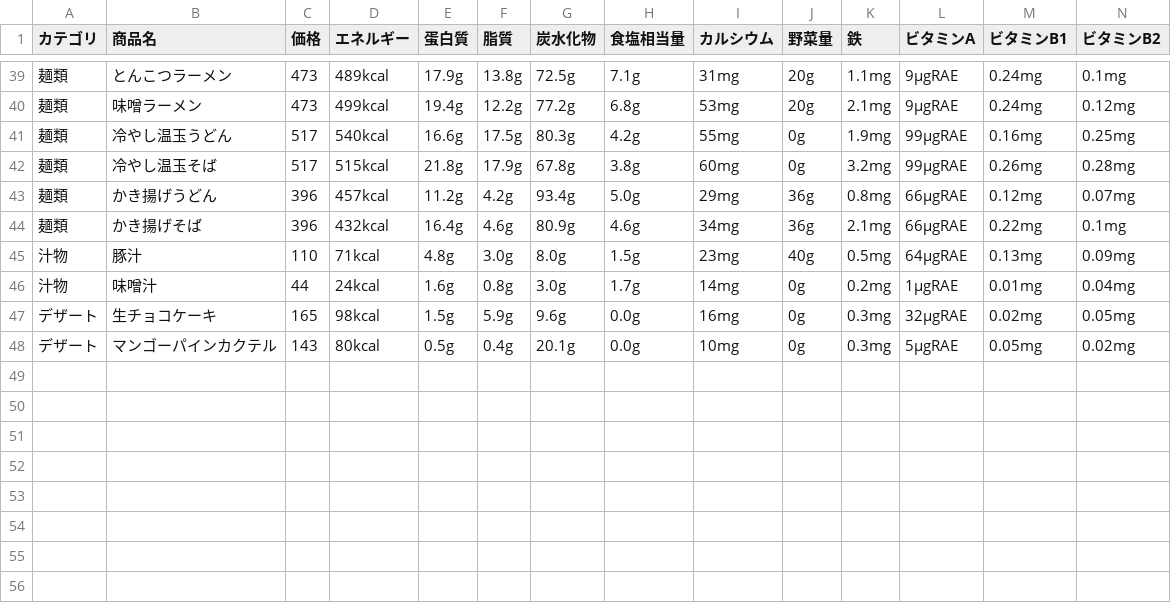
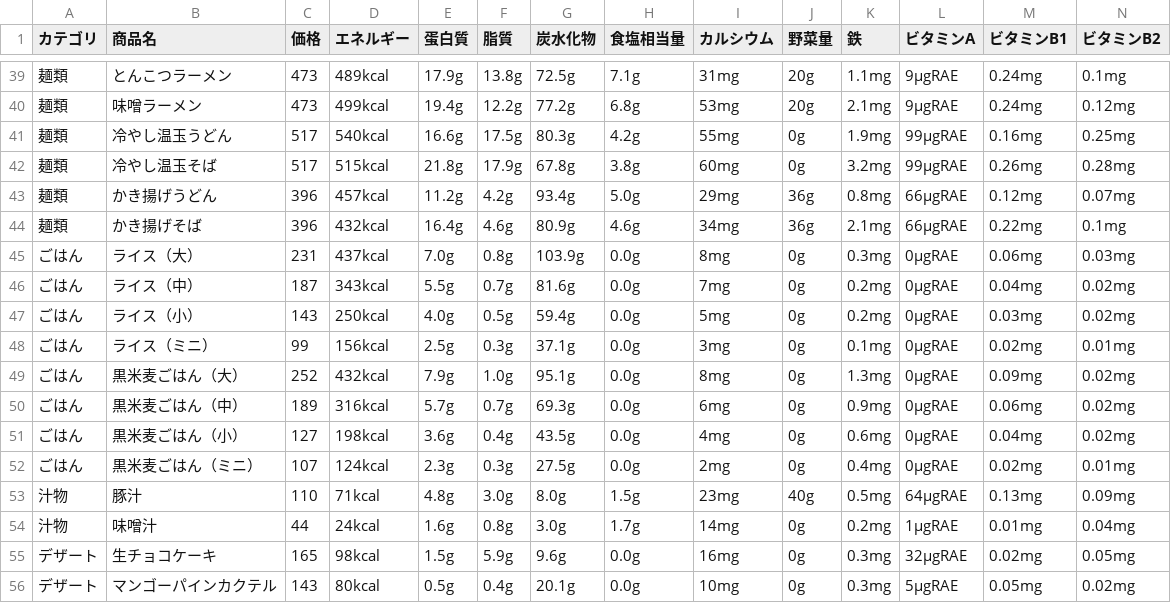
Before and after one commit to sosuke214/menu_generater, a CSV file: menu_data.csv, drawn as a sheet; only a part is shown, gaps mark what is left out; rows hold the shown columns only; the diff names each change by its address in the sheet, - before the commit and + after, or states it on an @@ line.

```diff
--- a/menu_data.csv
+++ b/menu_data.csv
+row 45: ごはん | ライス（大） | 231 | 437kcal | 7.0g | 0.8g | 103.9g | 0.0g | 8mg | 0g | 0.3mg | 0μgRAE | 0.06mg | 0.03mg
+row 46: ごはん | ライス（中） | 187 | 343kcal | 5.5g | 0.7g | 81.6g | 0.0g | 7mg | 0g | 0.2mg | 0μgRAE | 0.04mg | 0.02mg
+row 47: ごはん | ライス（小） | 143 | 250kcal | 4.0g | 0.5g | 59.4g | 0.0g | 5mg | 0g | 0.2mg | 0μgRAE | 0.03mg | 0.02mg
+row 48: ごはん | ライス（ミニ） | 99 | 156kcal | 2.5g | 0.3g | 37.1g | 0.0g | 3mg | 0g | 0.1mg | 0μgRAE | 0.02mg | 0.01mg
+row 49: ごはん | 黒米麦ごはん（大） | 252 | 432kcal | 7.9g | 1.0g | 95.1g | 0.0g | 8mg | 0g | 1.3mg | 0μgRAE | 0.09mg | 0.02mg
+row 50: ごはん | 黒米麦ごはん（中） | 189 | 316kcal | 5.7g | 0.7g | 69.3g | 0.0g | 6mg | 0g | 0.9mg | 0μgRAE | 0.06mg | 0.02mg
+row 51: ごはん | 黒米麦ごはん（小） | 127 | 198kcal | 3.6g | 0.4g | 43.5g | 0.0g | 4mg | 0g | 0.6mg | 0μgRAE | 0.04mg | 0.02mg
+row 52: ごはん | 黒米麦ごはん（ミニ） | 107 | 124kcal | 2.3g | 0.3g | 27.5g | 0.0g | 2mg | 0g | 0.4mg | 0μgRAE | 0.02mg | 0.01mg
```
